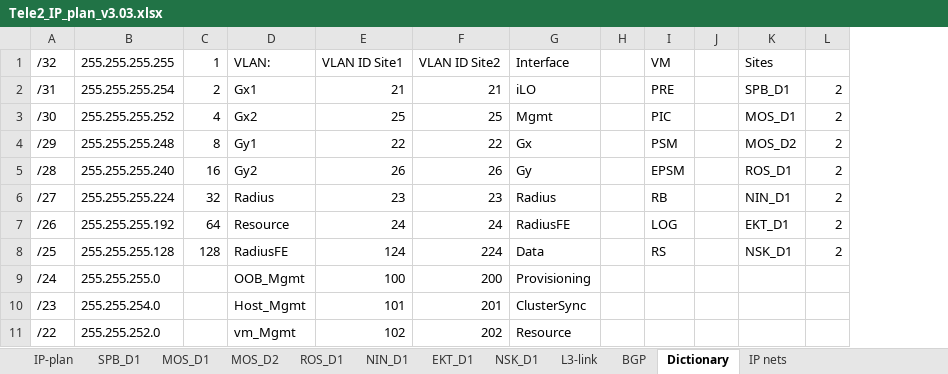
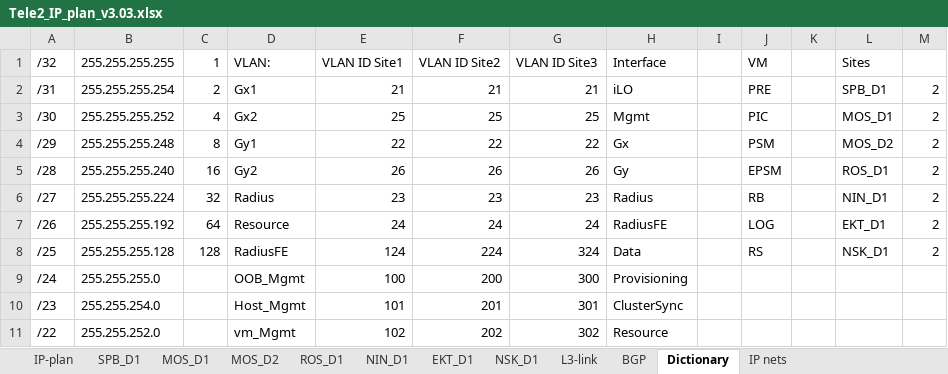
Before and after one commit to veg-str/for_ansible, an Excel workbook: project_files/Tele2_IP_plan_v3.03.xlsx, sheet Dictionary, drawn as a sheet; only a part is shown; values as stored, in another font and other column widths than the file's, no borders; the diff names each change by its address in the sheet, - before the commit and + after, or states it on an @@ line.

```diff
--- a/project_files/Tele2_IP_plan_v3.03.xlsx (sheet Dictionary)
+++ b/project_files/Tele2_IP_plan_v3.03.xlsx (sheet Dictionary)
+column G (VLAN ID Site3), rows 2-11: 21 | 25 | 22 | 26 | 23 | 24 | 324 | 300 | 301 | 302
```
Also changed, not shown: sheet EKT_D1, sheet ROS_D1, sheet BGP, sheet IP-plan, sheet L3-link, sheet IP nets, formulas that keep their value, hidden cells, 22 other files.
